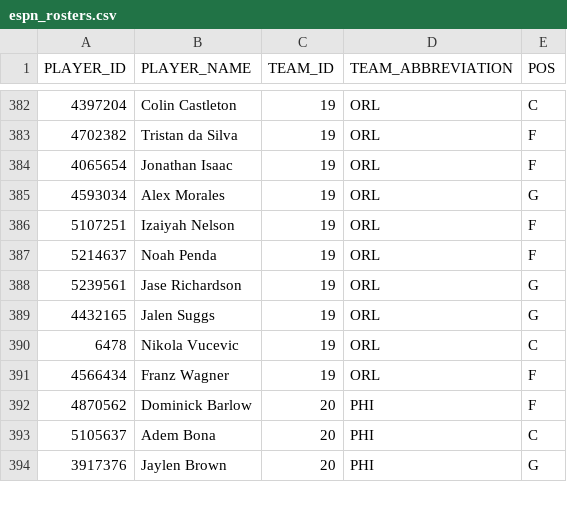
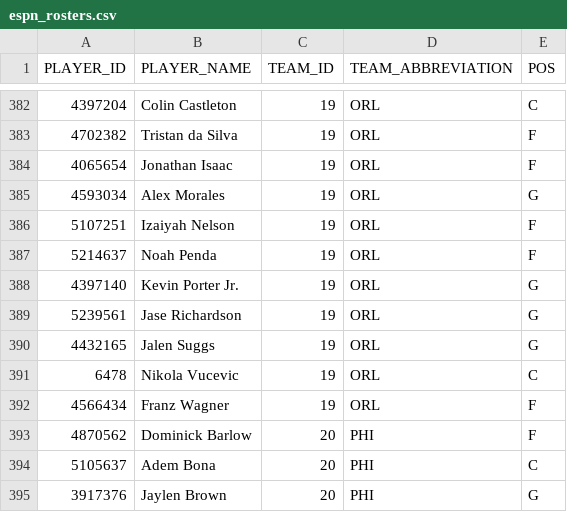
Before and after one commit to KyShiesty919/NBA-Props, a CSV file: data/espn_rosters.csv, drawn as a sheet; only a part is shown, gaps mark what is left out.

```diff
--- a/data/espn_rosters.csv
+++ b/data/espn_rosters.csv
@@ -387,2 +387,3 @@ PLAYER_ID,PLAYER_NAME,TEAM_ID,TEAM_ABBREVIATION,POS
 5214637,Noah Penda,19,ORL,F
+4397140,Kevin Porter Jr.,19,ORL,G
 5239561,Jase Richardson,19,ORL,G
```
Also changed, not shown: data/picks_ledger.csv, data/teamgames_2026-27.csv, 2 other files.
